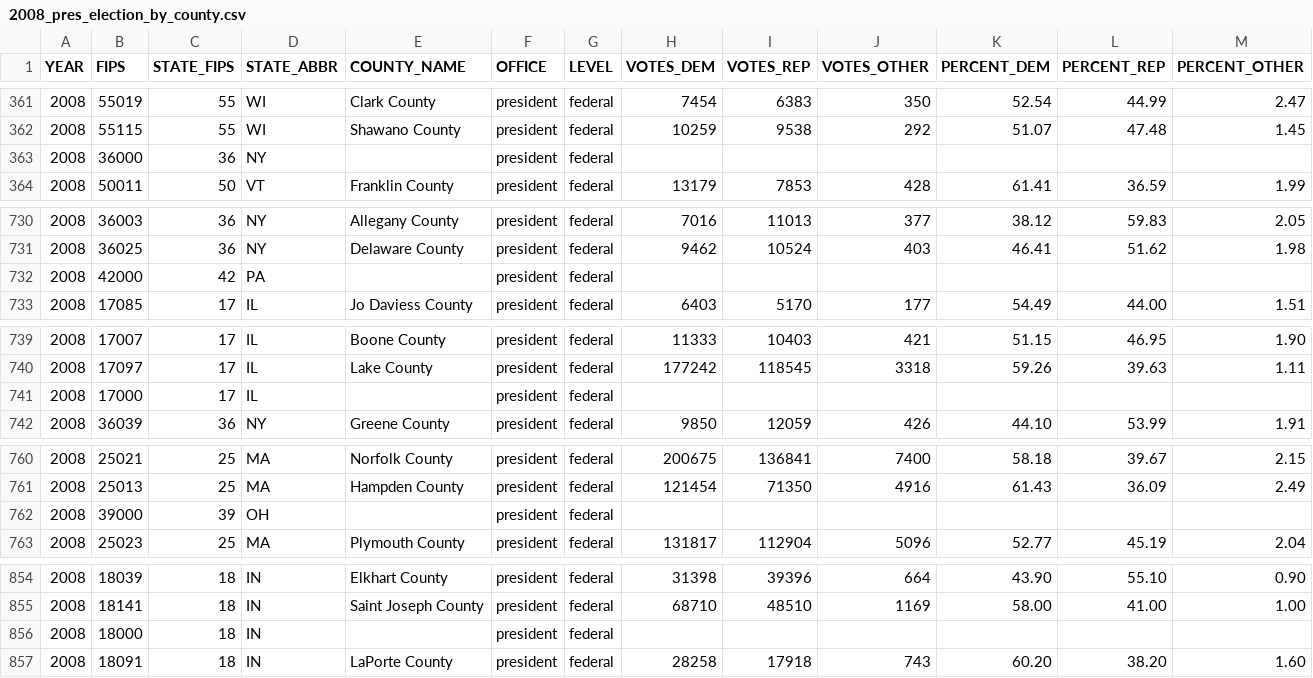
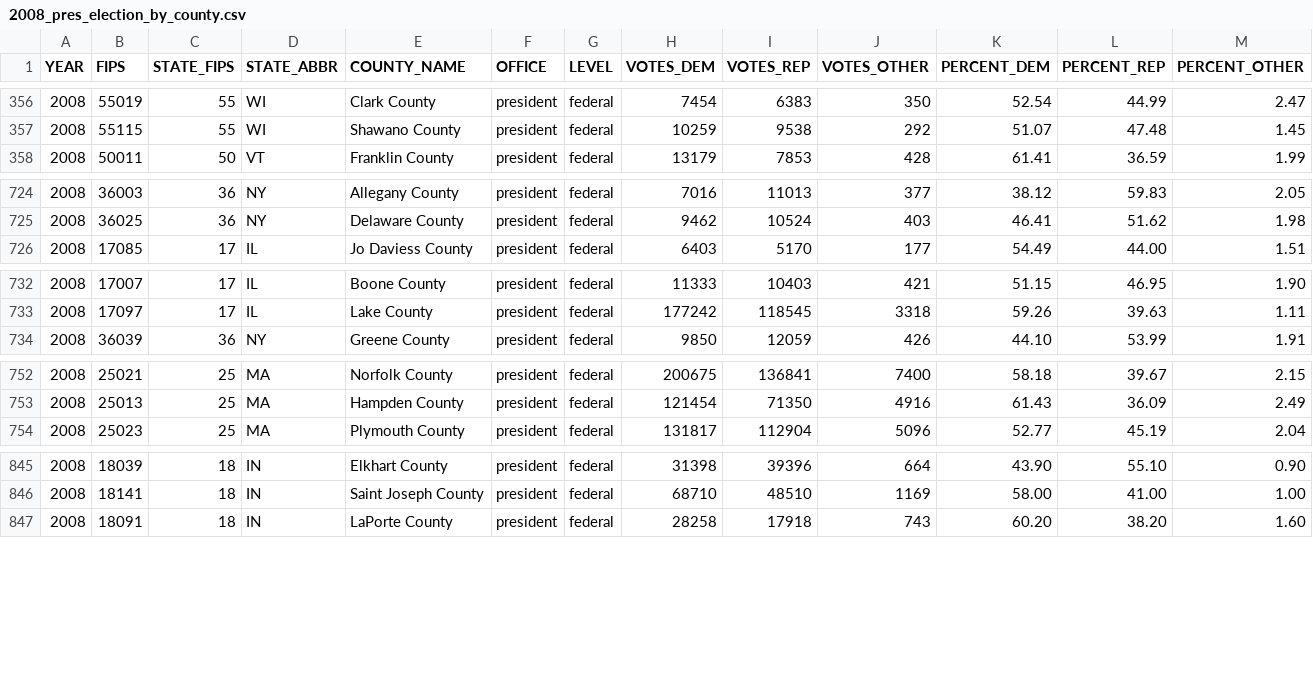
Before and after one commit to stoneyv/presidential_general_elections, a CSV file: output/2008_pres_election_by_county.csv, drawn as a sheet; only a part is shown, gaps mark what is left out; rows hold the shown columns only; the diff covers the shown part only; the diff names each change by its address in the sheet, - before the commit and + after, or states it on an @@ line.

```diff
--- a/output/2008_pres_election_by_county.csv
+++ b/output/2008_pres_election_by_county.csv
-row 363: 2008 | 36000 | 36 | NY |  | president | federal
-row 732: 2008 | 42000 | 42 | PA |  | president | federal
-row 741: 2008 | 17000 | 17 | IL |  | president | federal
-row 762: 2008 | 39000 | 39 | OH |  | president | federal
-row 856: 2008 | 18000 | 18 | IN |  | president | federal
```
Also changed, not shown: 5 removed rows elsewhere in this file, output/2004_pres_election_by_county.csv, 4 other files.
